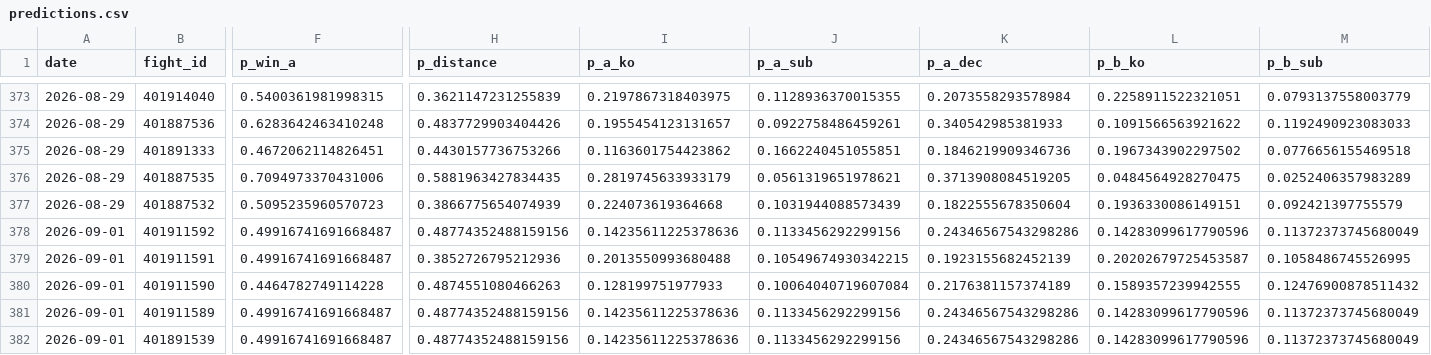
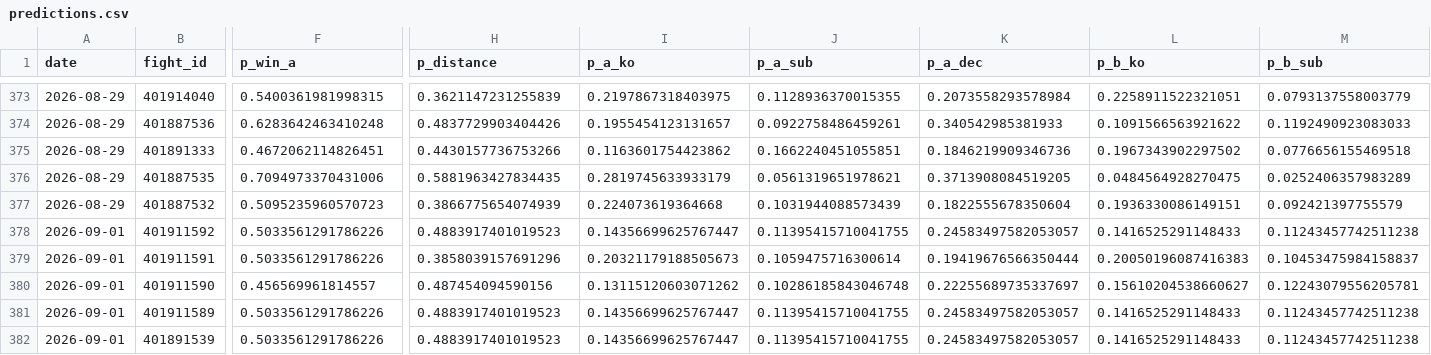
Before and after one commit to azcal/mbm-mma, a CSV file: logs/predictions.csv, drawn as a sheet; only a part is shown, gaps mark what is left out; the diff covers the shown part only; the diff names each change by its address in the sheet, - before the commit and + after, or states it on an @@ line.

```diff
--- a/logs/predictions.csv
+++ b/logs/predictions.csv
-F378:F379 (p_win_a): 0.49916741691668487
+F378:F379 (p_win_a): 0.5033561291786226
-H378 (p_distance): 0.48774352488159156
+H378 (p_distance): 0.4883917401019523
-I378 (p_a_ko): 0.14235611225378636
+I378 (p_a_ko): 0.14356699625767447
-J378 (p_a_sub): 0.1133456292299156
+J378 (p_a_sub): 0.11395415710041755
-K378 (p_a_dec): 0.24346567543298286
+K378 (p_a_dec): 0.24583497582053057
-L378 (p_b_ko): 0.14283099617790596
+L378 (p_b_ko): 0.1416525291148433
-M378 (p_b_sub): 0.11372373745680049
+M378 (p_b_sub): 0.11243457742511238
-H379 (p_distance): 0.3852726795212936
+H379 (p_distance): 0.3858039157691296
-I379 (p_a_ko): 0.2013550993680488
+I379 (p_a_ko): 0.20321179188505673
-J379 (p_a_sub): 0.10549674930342215
+J379 (p_a_sub): 0.1059475716300614
-K379 (p_a_dec): 0.1923155682452139
+K379 (p_a_dec): 0.19419676566350444
-L379 (p_b_ko): 0.20202679725453587
+L379 (p_b_ko): 0.20050196087416383
-M379 (p_b_sub): 0.1058486745526995
+M379 (p_b_sub): 0.10453475984158837
-F380 (p_win_a): 0.4464782749114228
+F380 (p_win_a): 0.456569961814557
-H380 (p_distance): 0.4874551080466263
+H380 (p_distance): 0.487454094590156
-I380 (p_a_ko): 0.128199751977933
+I380 (p_a_ko): 0.13115120603071262
-J380 (p_a_sub): 0.10064040719607084
+J380 (p_a_sub): 0.10286185843046748
-K380 (p_a_dec): 0.2176381157374189
+K380 (p_a_dec): 0.22255689735337697
-L380 (p_b_ko): 0.1589357239942555
+L380 (p_b_ko): 0.15610204538660627
-M380 (p_b_sub): 0.12476900878511432
+M380 (p_b_sub): 0.12243079556205781
-F381:F382 (p_win_a): 0.49916741691668487
+F381:F382 (p_win_a): 0.5033561291786226
-H381:H382 (p_distance): 0.48774352488159156
+H381:H382 (p_distance): 0.4883917401019523
-I381:I382 (p_a_ko): 0.14235611225378636
+I381:I382 (p_a_ko): 0.14356699625767447
-J381:J382 (p_a_sub): 0.1133456292299156
+J381:J382 (p_a_sub): 0.11395415710041755
-K381:K382 (p_a_dec): 0.24346567543298286
+K381:K382 (p_a_dec): 0.24583497582053057
-L381:L382 (p_b_ko): 0.14283099617790596
+L381:L382 (p_b_ko): 0.1416525291148433
-M381:M382 (p_b_sub): 0.11372373745680049
+M381:M382 (p_b_sub): 0.11243457742511238
```
Also changed, not shown: 6 edited cells elsewhere in this file, 2 other files.
